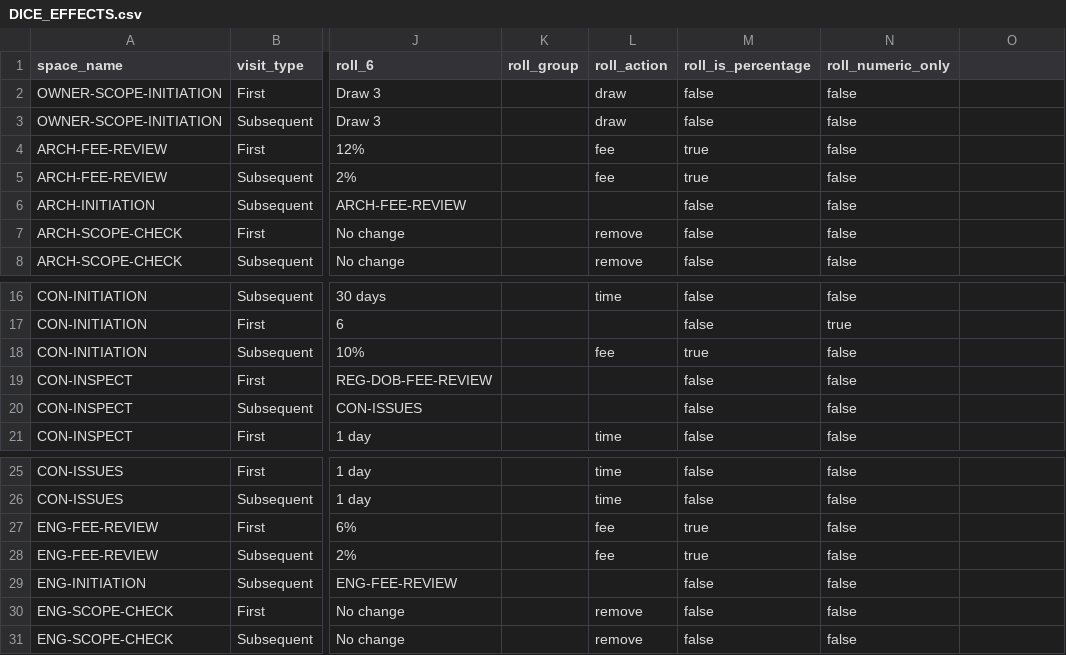
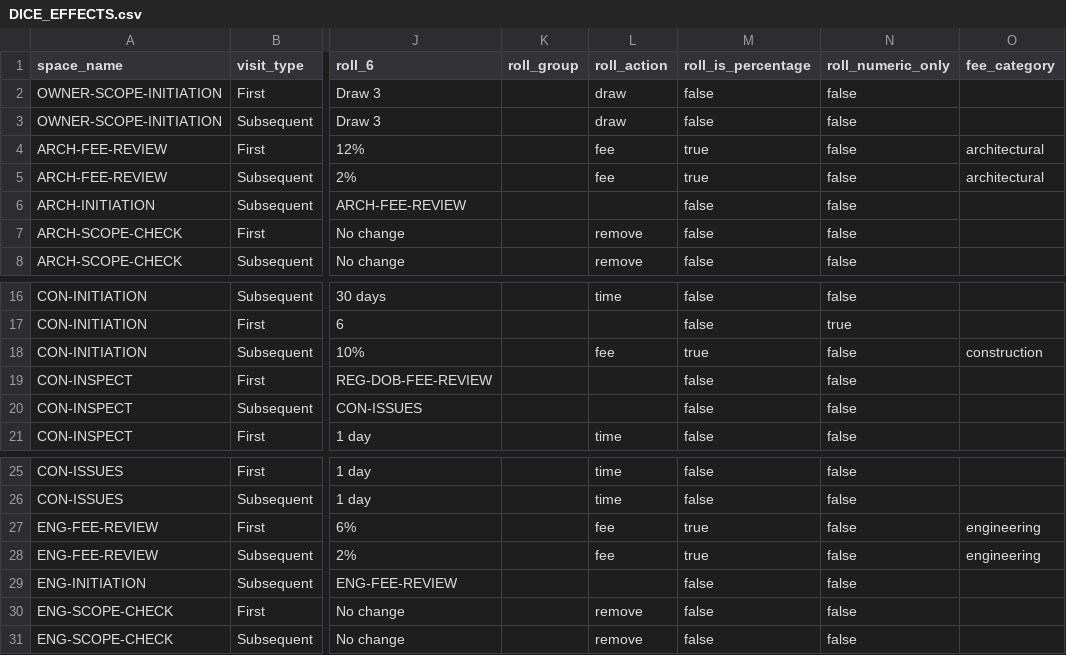
Before and after one commit to tomaszsb/Game_alpha, a CSV file: public/data/CLEAN_FILES/DICE_EFFECTS.csv, drawn as a sheet; only a part is shown, gaps mark what is left out; the diff names each change by its address in the sheet, - before the commit and + after, or states it on an @@ line.

```diff
--- a/public/data/CLEAN_FILES/DICE_EFFECTS.csv
+++ b/public/data/CLEAN_FILES/DICE_EFFECTS.csv
-O1: (empty)
+O1: fee_category
-O4:O5 (fee_category): (empty)
+O4:O5 (fee_category): architectural
-O18 (fee_category): (empty)
+O18 (fee_category): construction
-O27:O28 (fee_category): (empty)
+O27:O28 (fee_category): engineering
```
Also changed, not shown: 13 other files.
